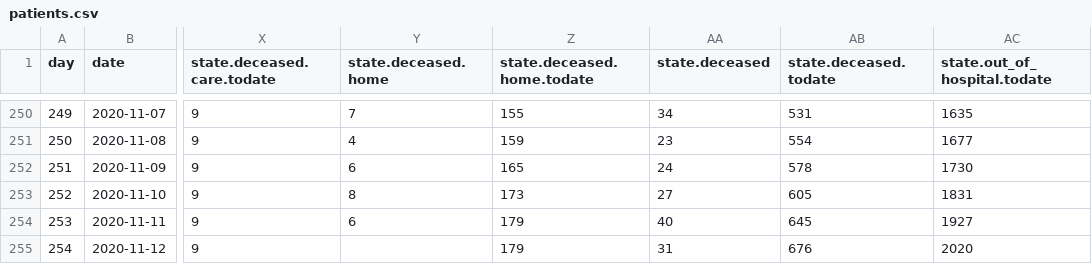
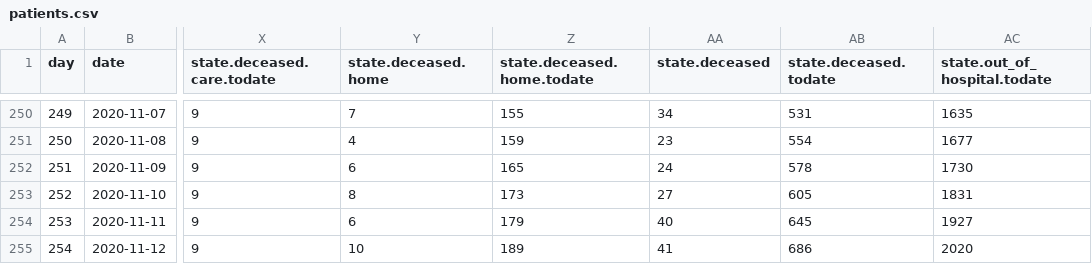
Before and after one commit to sledilnik/data, a CSV file: csv/patients.csv, drawn as a sheet; only a part is shown, gaps mark what is left out; the diff names each change by its address in the sheet, - before the commit and + after, or states it on an @@ line.

```diff
--- a/csv/patients.csv
+++ b/csv/patients.csv
-Y255 (state.deceased.home): (empty)
+Y255 (state.deceased.home): 10
-Z255 (state.deceased.home.todate): 179
+Z255 (state.deceased.home.todate): 189
-AA255 (state.deceased): 31
+AA255 (state.deceased): 41
-AB255 (state.deceased.todate): 676
+AB255 (state.deceased.todate): 686
```
Also changed, not shown: csv/stats.csv, 2 other files.
